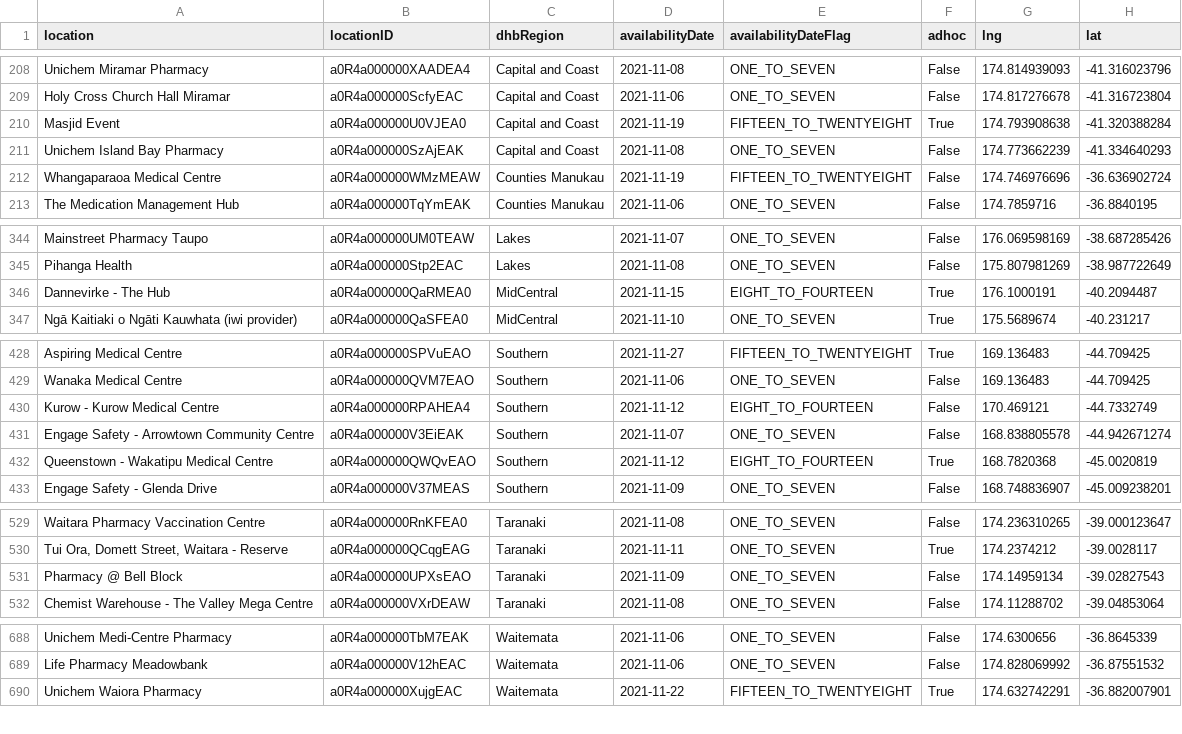
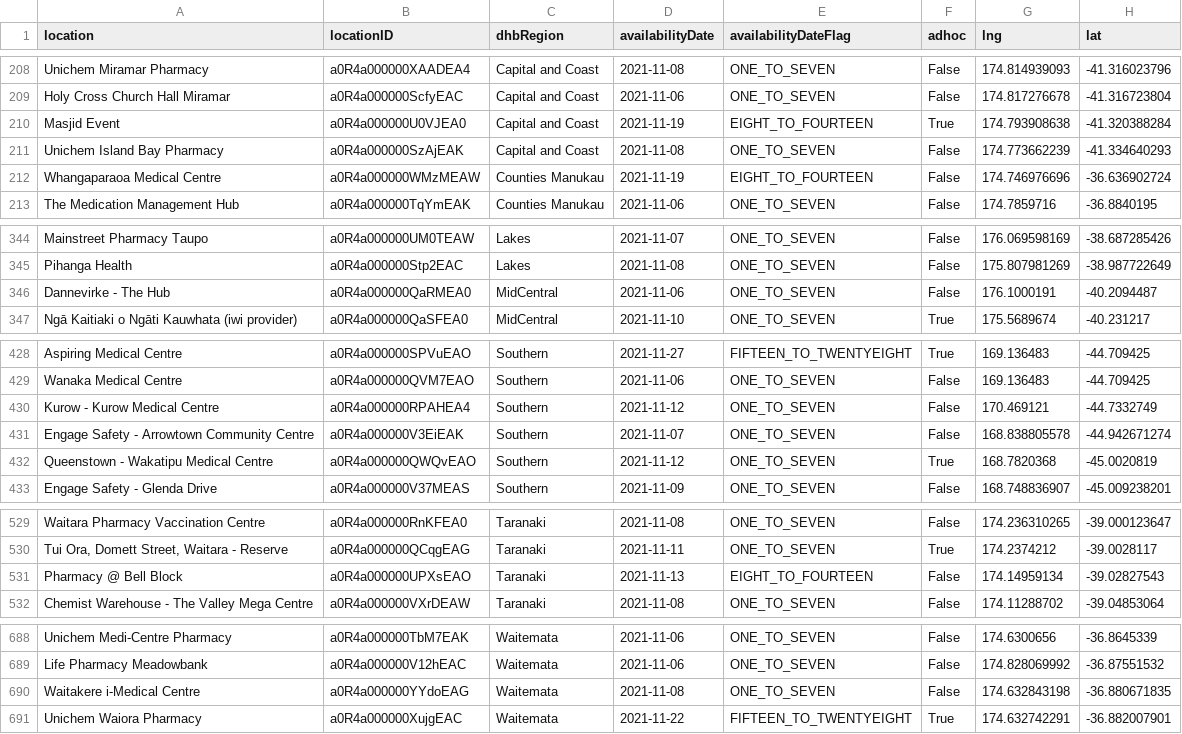
Before and after one commit to UoA-eResearch/nz-covid19-data-auto, a CSV file: vaccinations/bookmyvaccine.csv, drawn as a sheet; only a part is shown, gaps mark what is left out; the diff covers the shown part only.

```diff
--- a/vaccinations/bookmyvaccine.csv
+++ b/vaccinations/bookmyvaccine.csv
@@ -209,5 +209,5 @@ Unichem Miramar Pharmacy,a0R4a000000XAADEA4,Capital and Coast,2021-11-08,ONE_TO_
 Holy Cross Church Hall Miramar,a0R4a000000ScfyEAC,Capital and Coast,2021-11-06,ONE_TO_SEVEN,False,174.817276678,-41.316723804
-Masjid Event,a0R4a000000U0VJEA0,Capital and Coast,2021-11-19,FIFTEEN_TO_TWENTYEIGHT,True,174.793908638,-41.320388284
+Masjid Event,a0R4a000000U0VJEA0,Capital and Coast,2021-11-19,EIGHT_TO_FOURTEEN,True,174.793908638,-41.320388284
 Unichem Island Bay Pharmacy,a0R4a000000SzAjEAK,Capital and Coast,2021-11-08,ONE_TO_SEVEN,False,174.773662239,-41.334640293
-Whangaparaoa Medical Centre,a0R4a000000WMzMEAW,Counties Manukau,2021-11-19,FIFTEEN_TO_TWENTYEIGHT,False,174.746976696,-36.636902724
+Whangaparaoa Medical Centre,a0R4a000000WMzMEAW,Counties Manukau,2021-11-19,EIGHT_TO_FOURTEEN,False,174.746976696,-36.636902724
 The Medication Management Hub,a0R4a000000TqYmEAK,Counties Manukau,2021-11-06,ONE_TO_SEVEN,False,174.7859716,-36.8840195
@@ -345,3 +345,3 @@ Mainstreet Pharmacy Taupo,a0R4a000000UM0TEAW,Lakes,2021-11-07,ONE_TO_SEVEN,False
 Pihanga Health,a0R4a000000Stp2EAC,Lakes,2021-11-08,ONE_TO_SEVEN,False,175.807981269,-38.987722649
-Dannevirke - The Hub,a0R4a000000QaRMEA0,MidCentral,2021-11-15,EIGHT_TO_FOURTEEN,True,176.1000191,-40.2094487
+Dannevirke - The Hub,a0R4a000000QaRMEA0,MidCentral,2021-11-06,ONE_TO_SEVEN,False,176.1000191,-40.2094487
 Ngā Kaitiaki o Ngāti Kauwhata (iwi provider),a0R4a000000QaSFEA0,MidCentral,2021-11-10,ONE_TO_SEVEN,True,175.5689674,-40.231217
@@ -429,5 +429,5 @@ Aspiring Medical Centre,a0R4a000000SPVuEAO,Southern,2021-11-27,FIFTEEN_TO_TWENTY
 Wanaka Medical Centre,a0R4a000000QVM7EAO,Southern,2021-11-06,ONE_TO_SEVEN,False,169.136483,-44.709425
-Kurow - Kurow Medical Centre,a0R4a000000RPAHEA4,Southern,2021-11-12,EIGHT_TO_FOURTEEN,False,170.469121,-44.7332749
+Kurow - Kurow Medical Centre,a0R4a000000RPAHEA4,Southern,2021-11-12,ONE_TO_SEVEN,False,170.469121,-44.7332749
 Engage Safety - Arrowtown Community Centre,a0R4a000000V3EiEAK,Southern,2021-11-07,ONE_TO_SEVEN,False,168.838805578,-44.942671274
-Queenstown - Wakatipu Medical Centre,a0R4a000000QWQvEAO,Southern,2021-11-12,EIGHT_TO_FOURTEEN,True,168.7820368,-45.0020819
+Queenstown - Wakatipu Medical Centre,a0R4a000000QWQvEAO,Southern,2021-11-12,ONE_TO_SEVEN,True,168.7820368,-45.0020819
 Engage Safety - Glenda Drive,a0R4a000000V37MEAS,Southern,2021-11-09,ONE_TO_SEVEN,False,168.748836907,-45.009238201
@@ -530,3 +530,3 @@ Waitara Pharmacy Vaccination Centre,a0R4a000000RnKFEA0,Taranaki,2021-11-08,ONE_T
 "Tui Ora, Domett Street, Waitara - Reserve",a0R4a000000QCqgEAG,Taranaki,2021-11-11,ONE_TO_SEVEN,True,174.2374212,-39.0028117
-Pharmacy @ Bell Block,a0R4a000000UPXsEAO,Taranaki,2021-11-09,ONE_TO_SEVEN,False,174.14959134,-39.02827543
+Pharmacy @ Bell Block,a0R4a000000UPXsEAO,Taranaki,2021-11-13,EIGHT_TO_FOURTEEN,False,174.14959134,-39.02827543
 Chemist Warehouse - The Valley Mega Centre,a0R4a000000VXrDEAW,Taranaki,2021-11-08,ONE_TO_SEVEN,False,174.11288702,-39.04853064
@@ -689,2 +689,3 @@ Unichem Medi-Centre Pharmacy,a0R4a000000TbM7EAK,Waitemata,2021-11-06,ONE_TO_SEVE
 Life Pharmacy Meadowbank,a0R4a000000V12hEAC,Waitemata,2021-11-06,ONE_TO_SEVEN,False,174.828069992,-36.87551532
+Waitakere i-Medical Centre,a0R4a000000YYdoEAG,Waitemata,2021-11-08,ONE_TO_SEVEN,False,174.632843198,-36.880671835
 Unichem Waiora Pharmacy,a0R4a000000XujgEAC,Waitemata,2021-11-22,FIFTEEN_TO_TWENTYEIGHT,True,174.632742291,-36.882007901
```
Also changed, not shown: 1 moved row and 17 edited cells elsewhere in this file, 1 other file.
